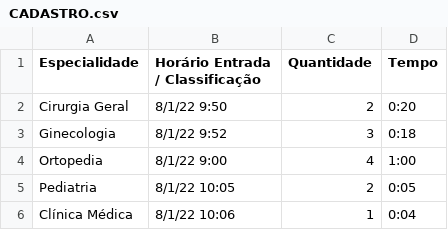
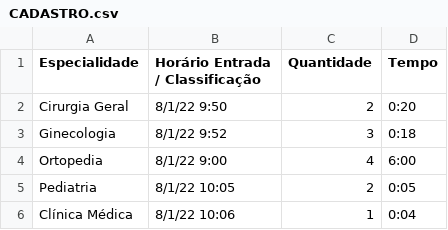
Before and after one commit to raunick/painel-de-senhas, a CSV file: CADASTRO.csv, drawn as a sheet.

```diff
--- a/CADASTRO.csv
+++ b/CADASTRO.csv
@@ -3,3 +3,3 @@ Cirurgia Geral,8/1/22 9:50,2,0:20
 Ginecologia,8/1/22 9:52,3,0:18
-Ortopedia,8/1/22 9:00,4,1:00
+Ortopedia,8/1/22 9:00,4,6:00
 Pediatria,8/1/22 10:05,2,0:05
```
Also changed, not shown: MEDICO.csv, 4 other files.
